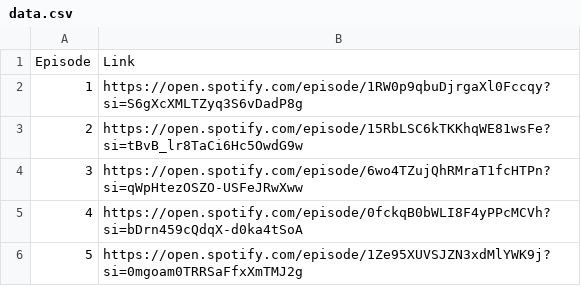
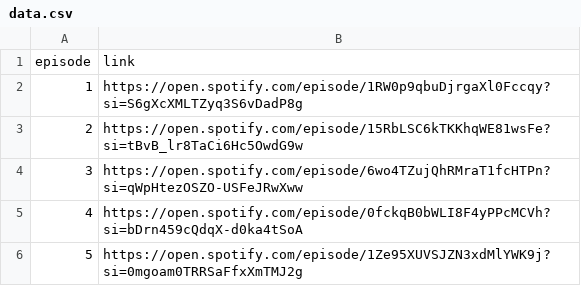
Before and after one commit to ckr4/BigPicPodFilmFinder, a CSV file: ep-link-dict/data.csv, drawn as a sheet; only a part is shown; removed rows and columns are numbered as before the commit, all else as after; the diff names each change by its address in the sheet, - before the commit and + after, or states it on an @@ line.

Commit message:
update ep-link-dict

```diff
--- a/ep-link-dict/data.csv
+++ b/ep-link-dict/data.csv
-row 1: Episode | Link
+row 1: episode | link
```
Also changed, not shown: 2 other files.
